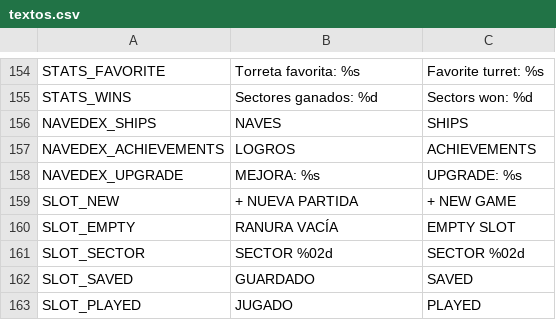
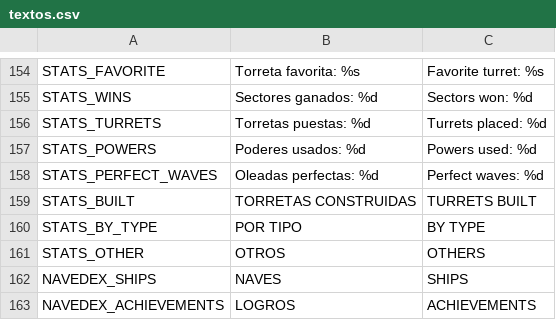
Before and after one commit to D4MC04/proyecto_dam2b, a CSV file: translations/textos.csv, drawn as a sheet; only a part is shown, gaps mark what is left out; the shorter side is filled out with more unchanged rows.

```diff
--- a/translations/textos.csv
+++ b/translations/textos.csv
@@ -161,2 +161,8 @@ STATS_FAVORITE,Torreta favorita: %s,Favorite turret: %s
 STATS_WINS,Sectores ganados: %d,Sectors won: %d
+STATS_TURRETS,Torretas puestas: %d,Turrets placed: %d
+STATS_POWERS,Poderes usados: %d,Powers used: %d
+STATS_PERFECT_WAVES,Oleadas perfectas: %d,Perfect waves: %d
+STATS_BUILT,TORRETAS CONSTRUIDAS,TURRETS BUILT
+STATS_BY_TYPE,POR TIPO,BY TYPE
+STATS_OTHER,OTROS,OTHERS
 NAVEDEX_SHIPS,NAVES,SHIPS
```
Also changed, not shown: 9 other files.
